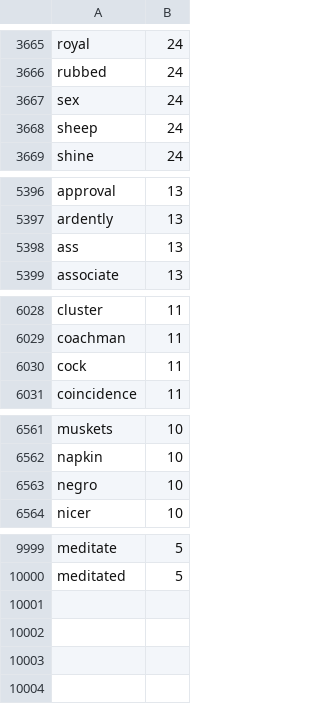
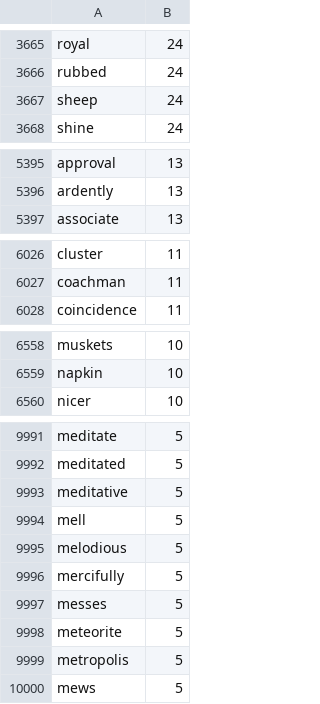
Before and after one commit to Daggenthal/Ductus, a TSV file: DuctusEngine/Sources/DuctusEngine/Resources/english-words.tsv, drawn as a sheet; only a part is shown, gaps mark what is left out; removed rows and columns are numbered as before the commit, all else as after; the diff covers the shown part only; the diff names each change by its address in the sheet, - before the commit and + after, or states it on an @@ line.

```diff
--- a/DuctusEngine/Sources/DuctusEngine/Resources/english-words.tsv
+++ b/DuctusEngine/Sources/DuctusEngine/Resources/english-words.tsv
-row 3667: sex | 24
-row 5398: ass | 13
-row 6030: cock | 11
-row 6563: negro | 10
+row 9993: meditative | 5
+row 9994: mell | 5
+row 9995: melodious | 5
+row 9996: mercifully | 5
+row 9997: messes | 5
+row 9998: meteorite | 5
+row 9999: metropolis | 5
+row 10000: mews | 5
```
Also changed, not shown: 4 removed rows elsewhere in this file, DuctusEngine/Sources/DuctusEngine/Resources/chinese-credits.tsv, DuctusEngine/Sources/DuctusEngine/Resources/chinese-words.tsv, 32 other files.
